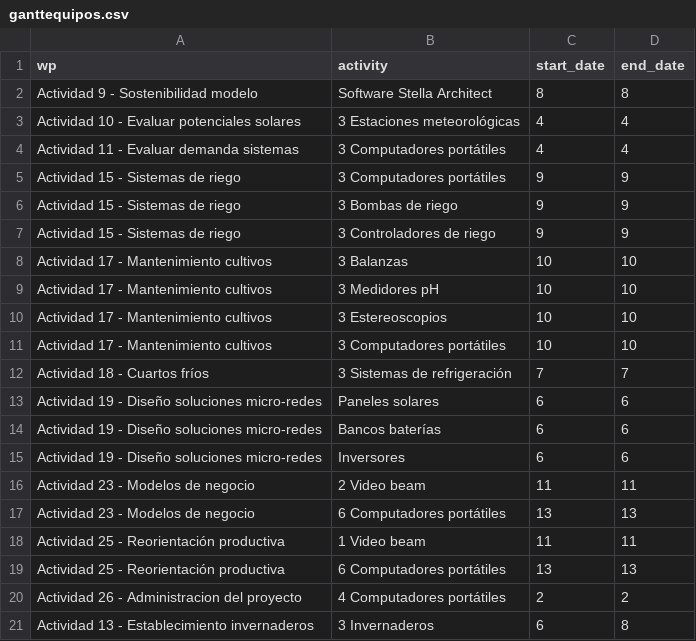
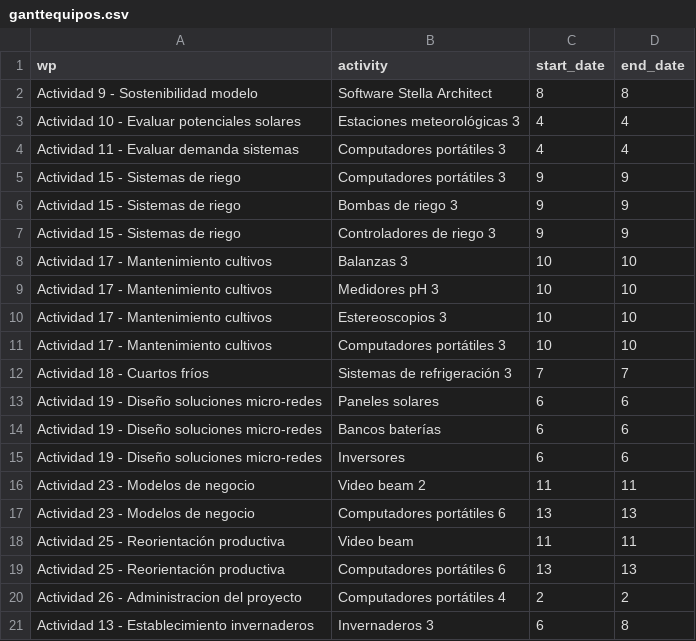
Before and after one commit to crbojaca/SGRMagdalenaRepo, a CSV file: ganttequipos.csv, drawn as a sheet.

Commit message:
Archivos actualizados

```diff
--- a/ganttequipos.csv
+++ b/ganttequipos.csv
@@ -2,12 +2,12 @@
 Actividad 9 - Sostenibilidad modelo,Software Stella Architect,8,8
-Actividad 10 - Evaluar potenciales solares,3 Estaciones meteorológicas ,4,4
-Actividad 11 - Evaluar demanda sistemas,3 Computadores portátiles ,4,4
-Actividad 15 - Sistemas de riego,3 Computadores portátiles,9,9
-Actividad 15 - Sistemas de riego,3 Bombas de riego,9,9
-Actividad 15 - Sistemas de riego,3 Controladores de riego,9,9
-Actividad 17 - Mantenimiento cultivos,3 Balanzas,10,10
-Actividad 17 - Mantenimiento cultivos,3 Medidores pH,10,10
-Actividad 17 - Mantenimiento cultivos,3 Estereoscopios,10,10
-Actividad 17 - Mantenimiento cultivos,3 Computadores portátiles,10,10
-Actividad 18 - Cuartos fríos,3 Sistemas de refrigeración,7,7
+Actividad 10 - Evaluar potenciales solares,Estaciones meteorológicas 3,4,4
+Actividad 11 - Evaluar demanda sistemas,Computadores portátiles 3,4,4
+Actividad 15 - Sistemas de riego,Computadores portátiles 3,9,9
+Actividad 15 - Sistemas de riego,Bombas de riego 3,9,9
+Actividad 15 - Sistemas de riego,Controladores de riego 3,9,9
+Actividad 17 - Mantenimiento cultivos,Balanzas 3,10,10
+Actividad 17 - Mantenimiento cultivos,Medidores pH 3,10,10
+Actividad 17 - Mantenimiento cultivos,Estereoscopios 3,10,10
+Actividad 17 - Mantenimiento cultivos,Computadores portátiles 3,10,10
+Actividad 18 - Cuartos fríos,Sistemas de refrigeración 3,7,7
 Actividad 19 - Diseño soluciones micro-redes,Paneles solares,6,6
@@ -15,7 +15,7 @@ Actividad 19 - Diseño soluciones micro-redes,Bancos baterías,6,6
 Actividad 19 - Diseño soluciones micro-redes,Inversores,6,6
-Actividad 23 - Modelos de negocio,2 Video beam,11,11
-Actividad 23 - Modelos de negocio,6 Computadores portátiles,13,13
-Actividad 25 - Reorientación productiva,1 Video beam,11,11
-Actividad 25 - Reorientación productiva,6 Computadores portátiles,13,13
-Actividad 26 - Administracion del proyecto,4 Computadores portátiles,2,2
-Actividad 13 - Establecimiento invernaderos,3 Invernaderos,6,8
+Actividad 23 - Modelos de negocio,Video beam 2,11,11
+Actividad 23 - Modelos de negocio,Computadores portátiles 6,13,13
+Actividad 25 - Reorientación productiva,Video beam,11,11
+Actividad 25 - Reorientación productiva,Computadores portátiles 6,13,13
+Actividad 26 - Administracion del proyecto,Computadores portátiles 4,2,2
+Actividad 13 - Establecimiento invernaderos,Invernaderos 3,6,8
```
